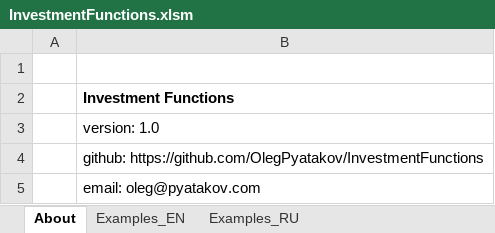
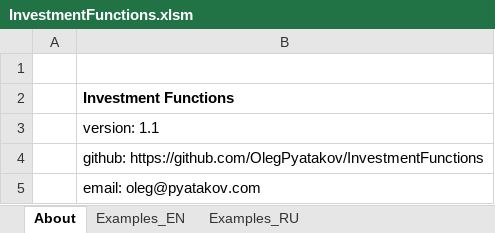
Before and after one commit to OlegPyatakov/InvestmentFunctions, an Excel workbook: InvestmentFunctions.xlsm, sheet About, drawn as a sheet; values as stored, in another font and other column widths than the file's, no borders; the diff names each change by its address in the sheet, - before the commit and + after, or states it on an @@ line.

```diff
--- a/InvestmentFunctions.xlsm (sheet About)
+++ b/InvestmentFunctions.xlsm (sheet About)
-B3: version: 1.0
+B3: version: 1.1
```
Also changed, not shown: sheet Examples_RU, sheet Examples_EN, 5 other files.
